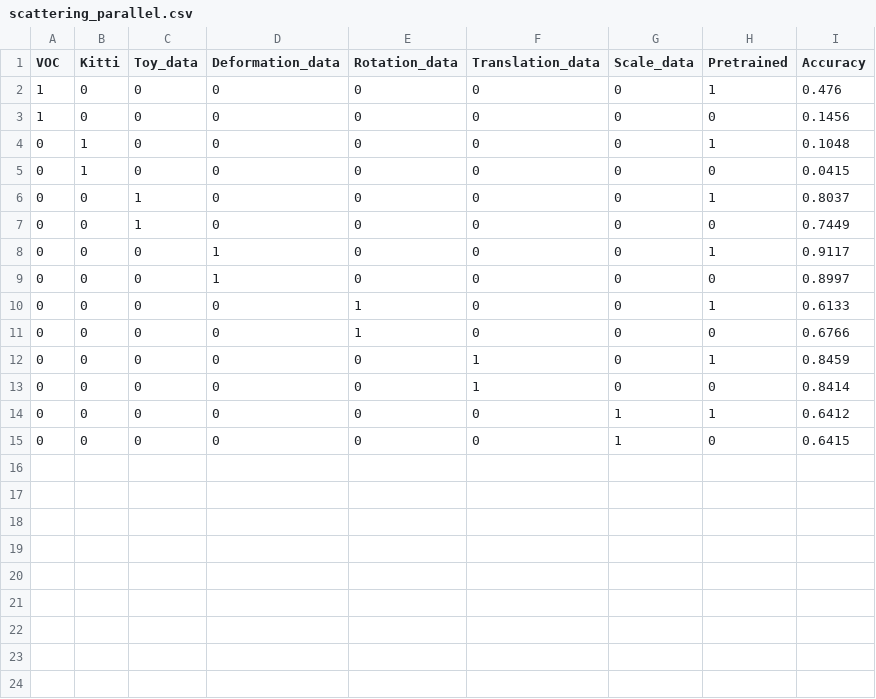
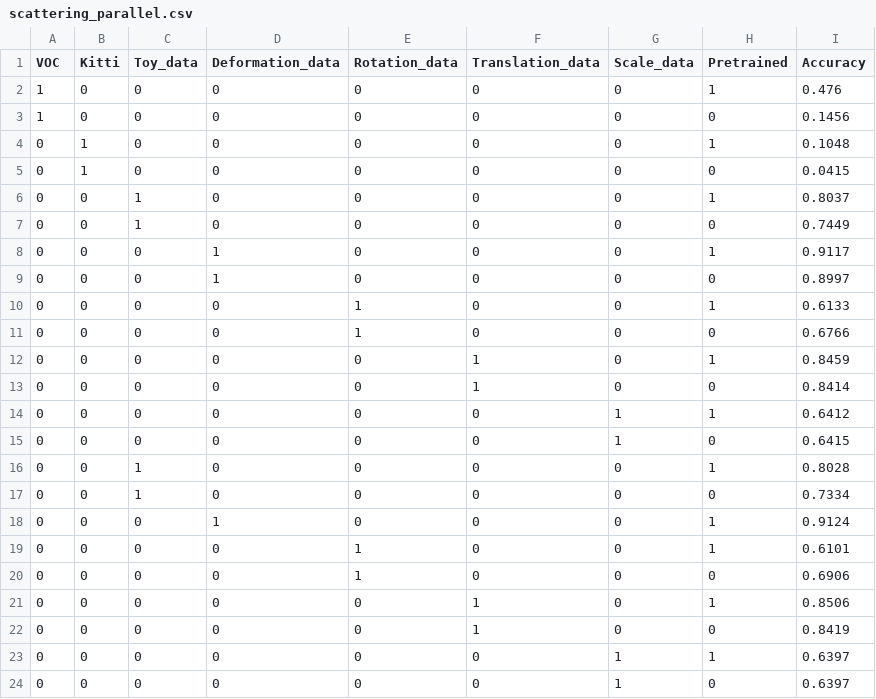
Before and after one commit to mariushobbhahn/CompSci_Bachelor_201819, a CSV file: data analysis/scattering_parallel.csv, drawn as a sheet.

```diff
--- a/data analysis/scattering_parallel.csv
+++ b/data analysis/scattering_parallel.csv
@@ -15 +15,10 @@ VOC,Kitti,Toy_data,Deformation_data,Rotation_data,Translation_data,Scale_data,Pr
 0,0,0,0,0,0,1,0,0.6415
+0,0,1,0,0,0,0,1,0.8028
+0,0,1,0,0,0,0,0,0.7334
+0,0,0,1,0,0,0,1,0.9124
+0,0,0,0,1,0,0,1,0.6101
+0,0,0,0,1,0,0,0,0.6906
+0,0,0,0,0,1,0,1,0.8506
+0,0,0,0,0,1,0,0,0.8419
+0,0,0,0,0,0,1,1,0.6397
+0,0,0,0,0,0,1,0,0.6397
```
Also changed, not shown: data analysis/comparison.csv, 38 other files.
